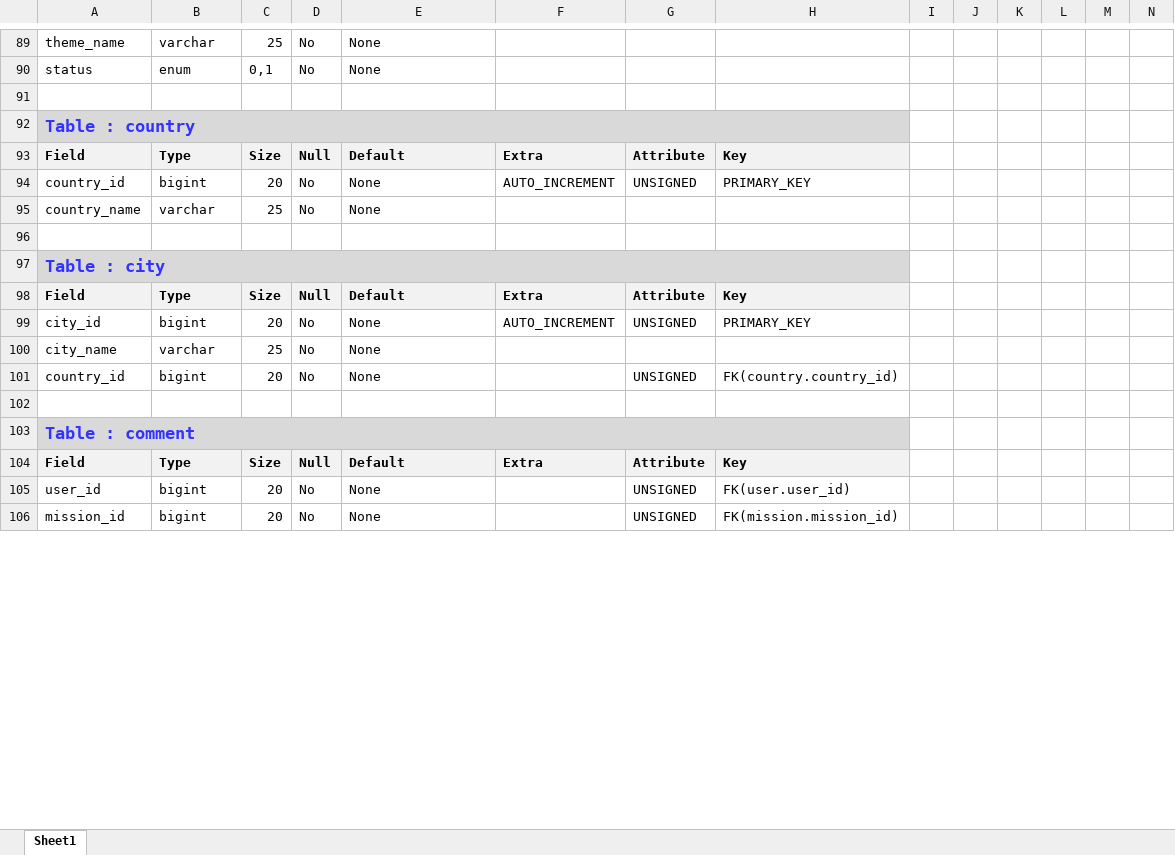
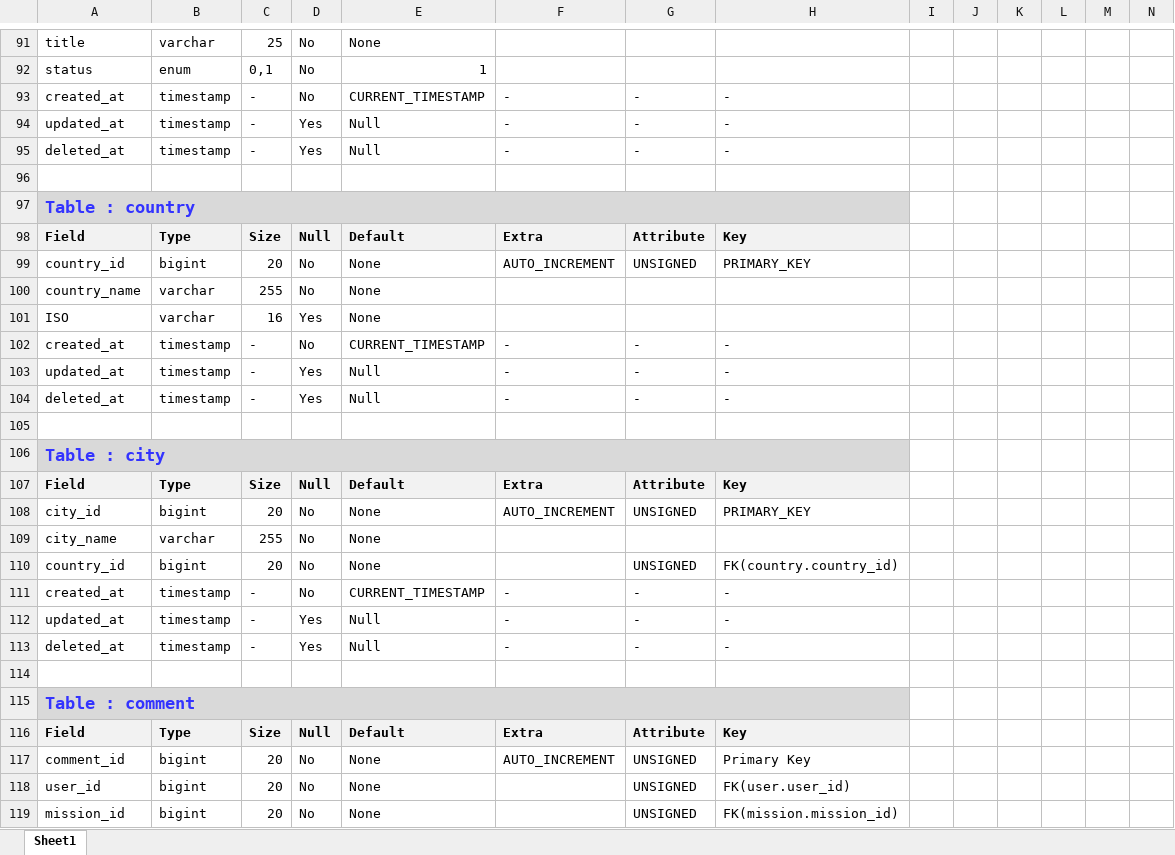
Before and after one commit to Pa-earth007/DB, an Excel workbook: DataBase_Schema.xlsx, sheet Sheet1, drawn as a sheet; only a part is shown, gaps mark what is left out; values as stored, in another font and other column widths than the file's, no borders; addresses are those after the commit; the diff covers the shown part only; the diff names each change by its address in the sheet, - before the commit and + after, or states it on an @@ line.

```diff
--- a/DataBase_Schema.xlsx (sheet Sheet1)
+++ b/DataBase_Schema.xlsx (sheet Sheet1)
-A91: theme_name
+A91: title
-E92: None
+E92: 1
+row 93: created_at | timestamp | - | No | CURRENT_TIMESTAMP | - | - | -
+row 94: updated_at | timestamp | - | Yes | Null | - | - | -
+row 95: deleted_at | timestamp | - | Yes | Null | - | - | -
-C100: 25
+C100: 255
+row 101: ISO | varchar | 16 | Yes | None
+row 102: created_at | timestamp | - | No | CURRENT_TIMESTAMP | - | - | -
+row 103: updated_at | timestamp | - | Yes | Null | - | - | -
+row 104: deleted_at | timestamp | - | Yes | Null | - | - | -
-C109: 25
+C109: 255
+row 111: created_at | timestamp | - | No | CURRENT_TIMESTAMP | - | - | -
+row 112: updated_at | timestamp | - | Yes | Null | - | - | -
+row 113: deleted_at | timestamp | - | Yes | Null | - | - | -
+row 117: comment_id | bigint | 20 | No | None | AUTO_INCREMENT | UNSIGNED | Primary Key
```
Also changed, not shown: 134 added rows, 45 removed rows, 4 moved rows, 77 edited cells and cell formats elsewhere in this sheet.
